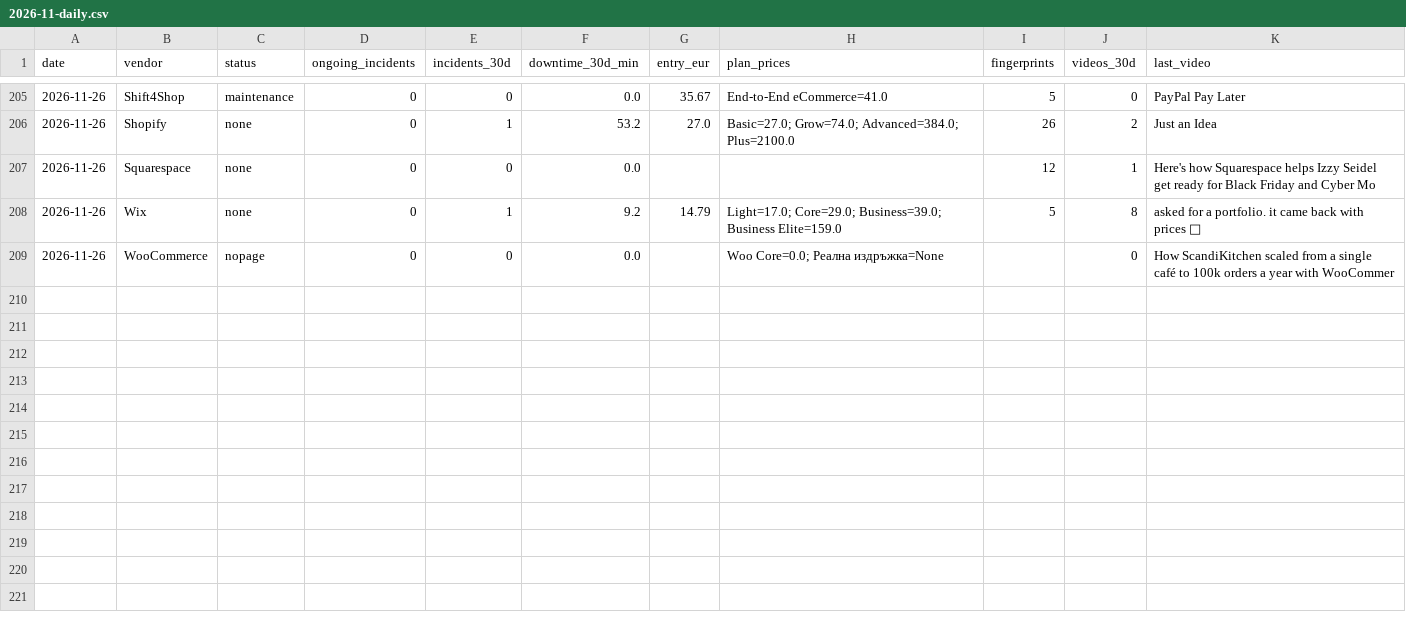
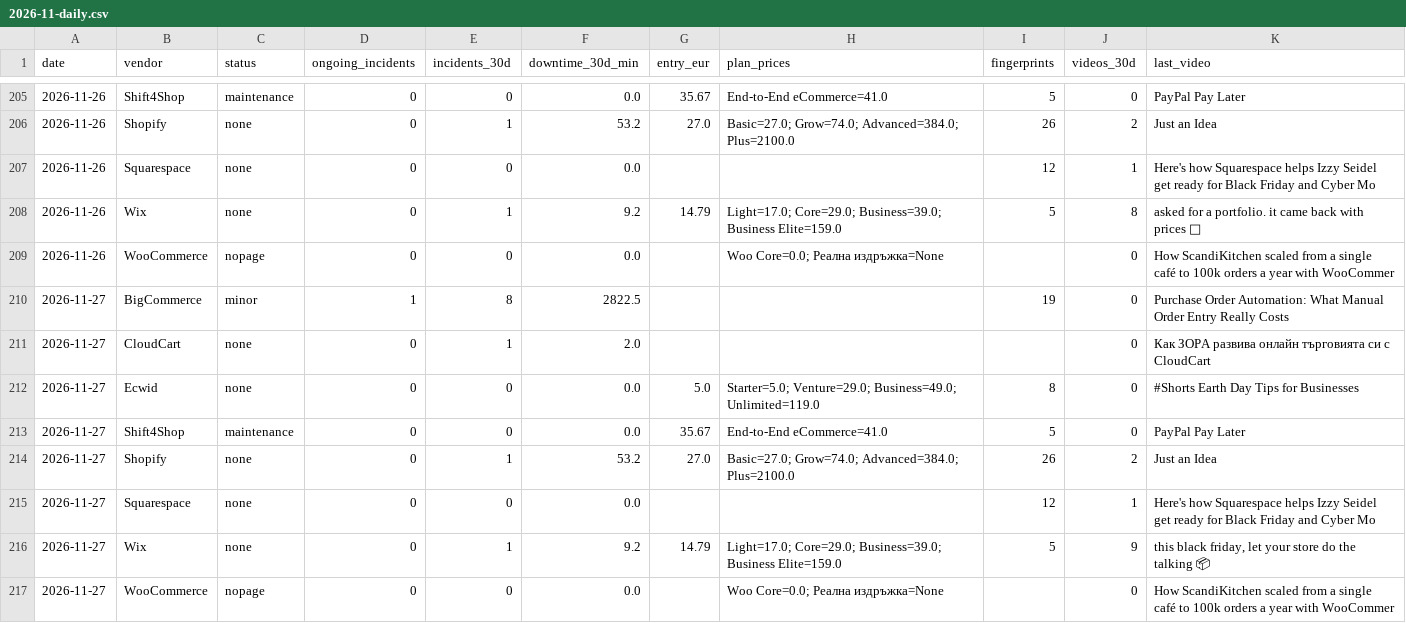
Before and after one commit to Emo-999/ecommerce-intelligence, a CSV file: exports/2026-11-daily.csv, drawn as a sheet; only a part is shown, gaps mark what is left out.

Commit message:
chore: daily intel update [skip ci]

```diff
--- a/exports/2026-11-daily.csv
+++ b/exports/2026-11-daily.csv
@@ -209 +209,9 @@
 2026-11-26,WooCommerce,nopage,0,0,0.0,,Woo Core=0.0; Реална издръжка=None,,0,How ScandiKitchen scaled from a single café to 100k orders a year with WooCommer
+2026-11-27,BigCommerce,minor,1,8,2822.5,,,19,0,Purchase Order Automation: What Manual Order Entry Really Costs
+2026-11-27,CloudCart,none,0,1,2.0,,,,0,Как ЗОРА развива онлайн търговията си с CloudCart
+2026-11-27,Ecwid,none,0,0,0.0,5.0,Starter=5.0; Venture=29.0; Business=49.0; Unlimited=119.0,8,0,#Shorts Earth Day Tips for Businesses
+2026-11-27,Shift4Shop,maintenance,0,0,0.0,35.67,End-to-End eCommerce=41.0,5,0,PayPal Pay Later
+2026-11-27,Shopify,none,0,1,53.2,27.0,Basic=27.0; Grow=74.0; Advanced=384.0; Plus=2100.0,26,2,Just an Idea
+2026-11-27,Squarespace,none,0,0,0.0,,,12,1,Here's how Squarespace helps Izzy Seidel get ready for Black Friday and Cyber Mo
+2026-11-27,Wix,none,0,1,9.2,14.79,Light=17.0; Core=29.0; Business=39.0; Business Elite=159.0,5,9,"this black friday, let your store do the talking 📦"
+2026-11-27,WooCommerce,nopage,0,0,0.0,,Woo Core=0.0; Реална издръжка=None,,0,How ScandiKitchen scaled from a single café to 100k orders a year with WooCommer
```
Also changed, not shown: exports/2026-11-summary.csv, 10 other files.
